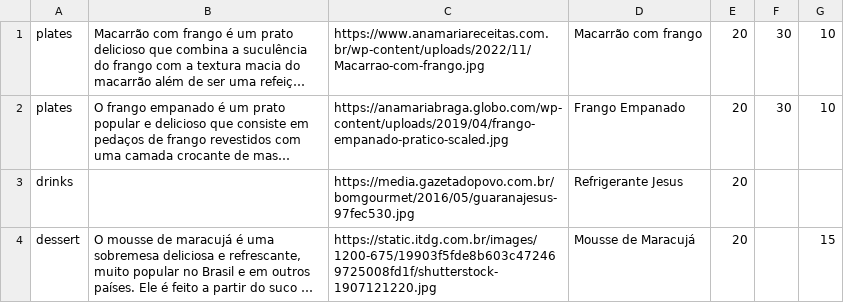
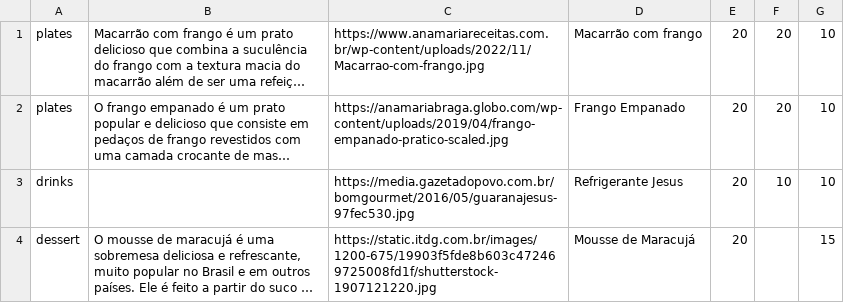
Before and after one commit to MatheusGomes58/ProjectRestaurantWebCPP, a CSV file: database/products.csv, drawn as a sheet; long unchanged cells end in …; the diff names each change by its address in the sheet, - before the commit and + after, or states it on an @@ line.

```diff
--- a/database/products.csv
+++ b/database/products.csv
-F1:F2: 30
+F1:F2: 20
-F3: (empty)
+F3: 10
-G3: (empty)
+G3: 10
```
Also changed, not shown: database/historys.csv, 9 other files.
